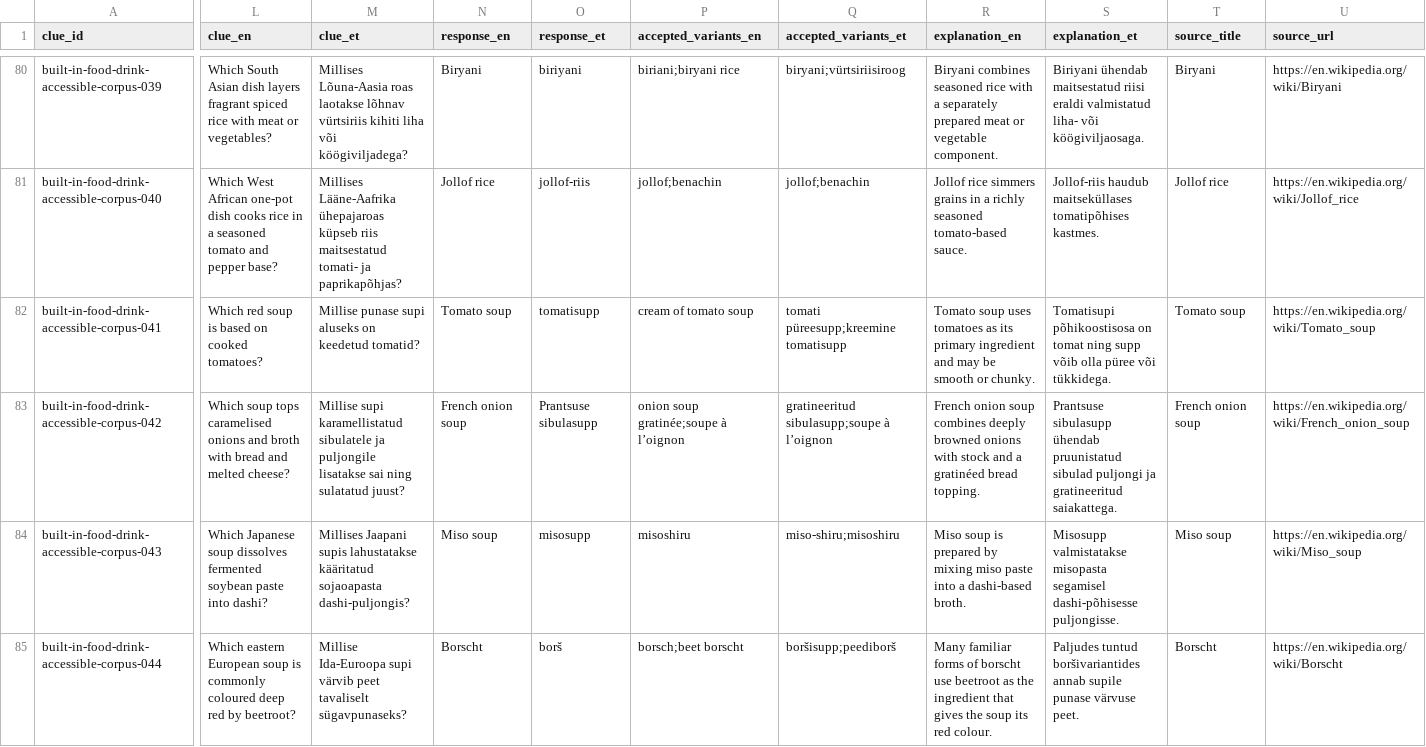
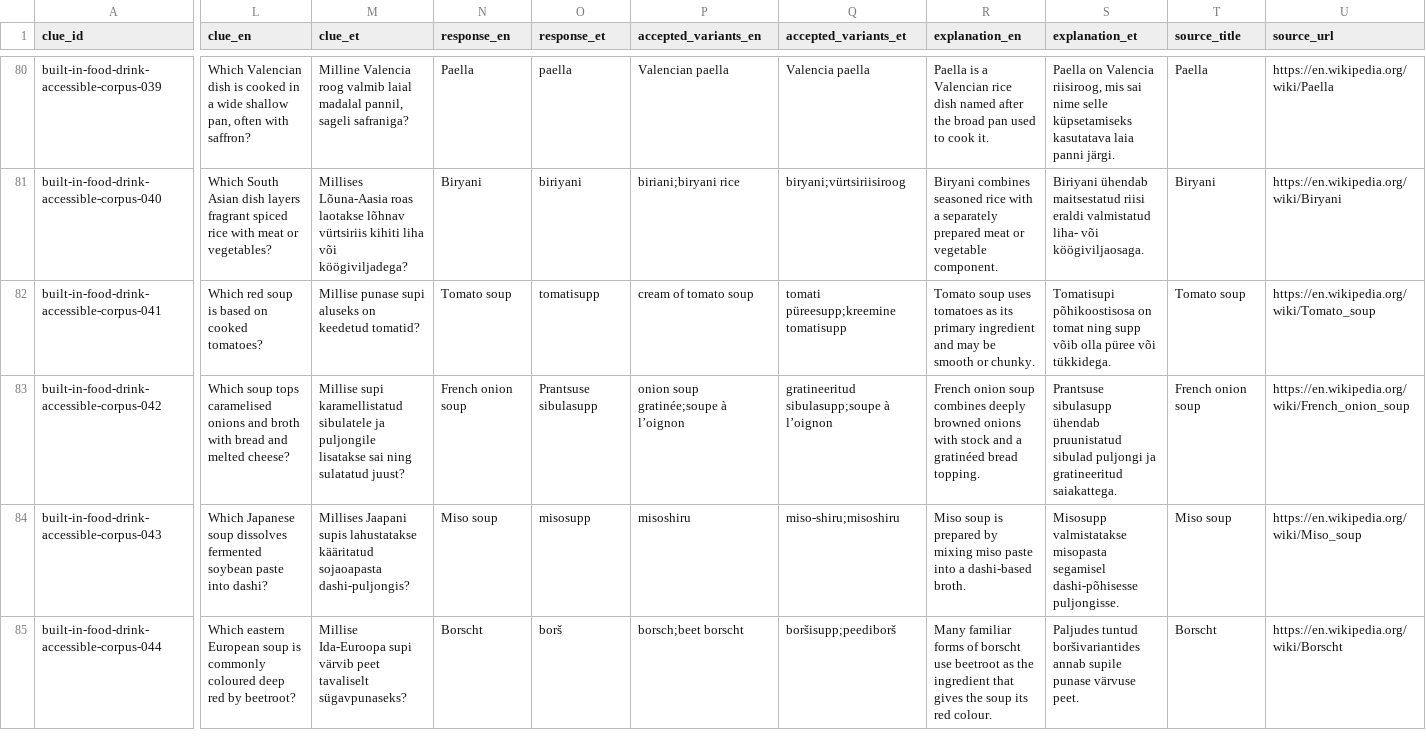
Before and after one commit to KristjanKruusRIA/Quiz-Stage, a CSV file: content/generated/09-food-drink.en-et.csv, drawn as a sheet; only a part is shown, gaps mark what is left out; the diff covers the shown part only; the diff names each change by its address in the sheet, - before the commit and + after, or states it on an @@ line.

```diff
--- a/content/generated/09-food-drink.en-et.csv
+++ b/content/generated/09-food-drink.en-et.csv
-L80 (clue_en): Which South Asian dish layers fragrant spiced rice with meat or vegetables?
+L80 (clue_en): Which Valencian dish is cooked in a wide shallow pan, often with saffron?
-M80 (clue_et): Millises Lõuna-Aasia roas laotakse lõhnav vürtsiriis kihiti liha või köögiviljadega?
+M80 (clue_et): Milline Valencia roog valmib laial madalal pannil, sageli safraniga?
-N80 (response_en): Biryani
+N80 (response_en): Paella
-O80 (response_et): biriyani
+O80 (response_et): paella
-P80 (accepted_variants_en): biriani;biryani rice
+P80 (accepted_variants_en): Valencian paella
-Q80 (accepted_variants_et): biryani;vürtsiriisiroog
+Q80 (accepted_variants_et): Valencia paella
-R80 (explanation_en): Biryani combines seasoned rice with a separately prepared meat or vegetable component.
+R80 (explanation_en): Paella is a Valencian rice dish named after the broad pan used to cook it.
-S80 (explanation_et): Biriyani ühendab maitsestatud riisi eraldi valmistatud liha- või köögiviljaosaga.
+S80 (explanation_et): Paella on Valencia riisiroog, mis sai nime selle küpsetamiseks kasutatava laia panni järgi.
-T80 (source_title): Biryani
+T80 (source_title): Paella
-U80 (source_url): https://en.wikipedia.org/wiki/Biryani
+U80 (source_url): https://en.wikipedia.org/wiki/Paella
-L81 (clue_en): Which West African one-pot dish cooks rice in a seasoned tomato and pepper base?
+L81 (clue_en): Which South Asian dish layers fragrant spiced rice with meat or vegetables?
-M81 (clue_et): Millises Lääne-Aafrika ühepajaroas küpseb riis maitsestatud tomati- ja paprikapõhjas?
+M81 (clue_et): Millises Lõuna-Aasia roas laotakse lõhnav vürtsiriis kihiti liha või köögiviljadega?
-N81 (response_en): Jollof rice
+N81 (response_en): Biryani
-O81 (response_et): jollof-riis
+O81 (response_et): biriyani
-P81 (accepted_variants_en): jollof;benachin
+P81 (accepted_variants_en): biriani;biryani rice
-Q81 (accepted_variants_et): jollof;benachin
+Q81 (accepted_variants_et): biryani;vürtsiriisiroog
-R81 (explanation_en): Jollof rice simmers grains in a richly seasoned tomato-based sauce.
+R81 (explanation_en): Biryani combines seasoned rice with a separately prepared meat or vegetable component.
-S81 (explanation_et): Jollof-riis haudub maitseküllases tomatipõhises kastmes.
+S81 (explanation_et): Biriyani ühendab maitsestatud riisi eraldi valmistatud liha- või köögiviljaosaga.
-T81 (source_title): Jollof rice
+T81 (source_title): Biryani
-U81 (source_url): https://en.wikipedia.org/wiki/Jollof_rice
+U81 (source_url): https://en.wikipedia.org/wiki/Biryani
```
Also changed, not shown: 83 edited cells elsewhere in this file, content/authored/04-literature-language.csv, content/authored/08-sports-games.csv, 44 other files.
